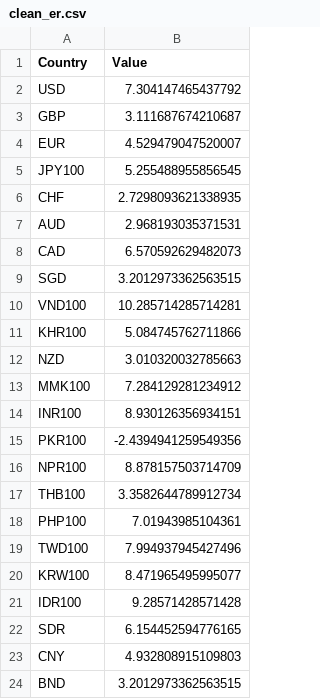
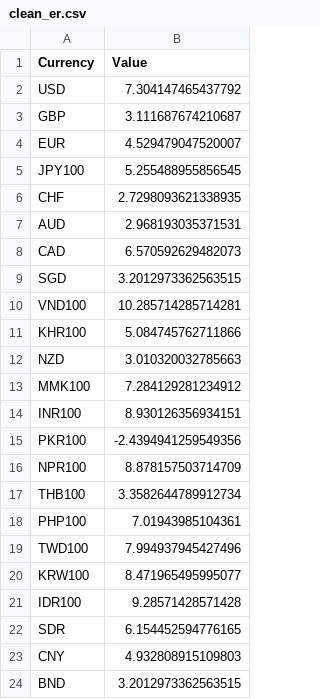
Before and after one commit to tanChicken/assignment2, a CSV file: clean_er.csv, drawn as a sheet.

```diff
--- a/clean_er.csv
+++ b/clean_er.csv
@@ -1,2 +1,2 @@
-Country,Value
+Currency,Value
 USD,7.304147465437792
```
Also changed, not shown: 2 other files.
